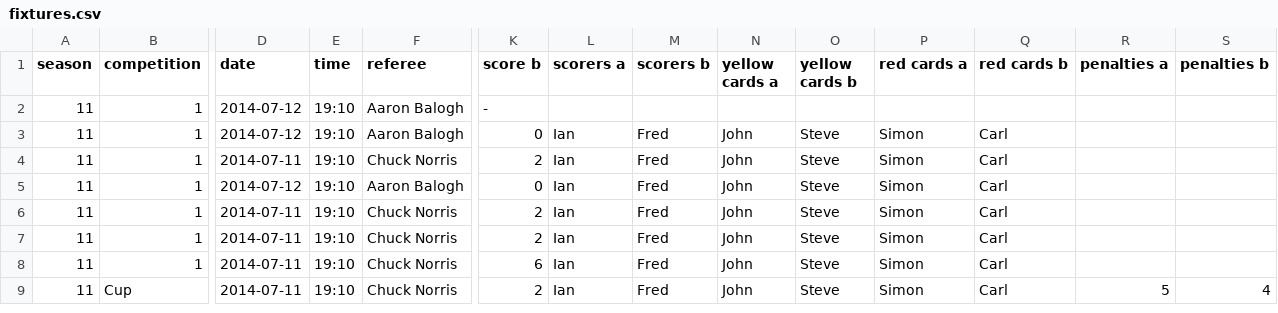
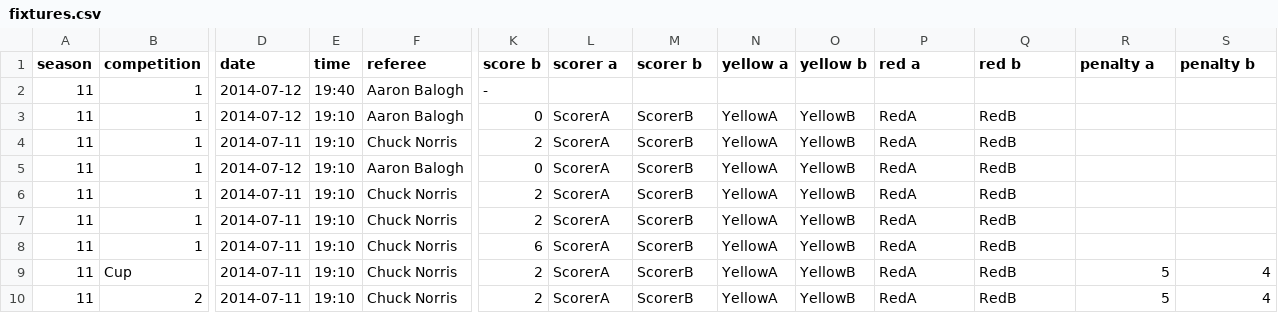
Before and after one commit to iwarner/CodeBlender-Middleman, a CSV file: csv/fixtures.csv, drawn as a sheet; only a part is shown, gaps mark what is left out; rows hold the shown columns only; the diff names each change by its address in the sheet, - before the commit and + after, or states it on an @@ line.

```diff
--- a/csv/fixtures.csv
+++ b/csv/fixtures.csv
-L1: scorers a
+L1: scorer a
-M1: scorers b
+M1: scorer b
-N1: yellow cards a
+N1: yellow a
-O1: yellow cards b
+O1: yellow b
-P1: red cards a
+P1: red a
-Q1: red cards b
+Q1: red b
-R1: penalties a
+R1: penalty a
-S1: penalties b
+S1: penalty b
-E2 (time): 19:10
+E2 (time): 19:40
-L3:L9 (scorer a): Ian
+L3:L9 (scorer a): ScorerA
-M3:M9 (scorer b): Fred
+M3:M9 (scorer b): ScorerB
-N3:N9 (yellow a): John
+N3:N9 (yellow a): YellowA
-O3:O9 (yellow b): Steve
+O3:O9 (yellow b): YellowB
-P3:P9 (red a): Simon
+P3:P9 (red a): RedA
-Q3:Q9 (red b): Carl
+Q3:Q9 (red b): RedB
+row 10: 11 | 2 | 2014-07-11 | 19:10 | Chuck Norris | 2 | ScorerA | ScorerB | YellowA | YellowB | RedA | RedB | 5 | 4
```
Also changed, not shown: 19 other files.
